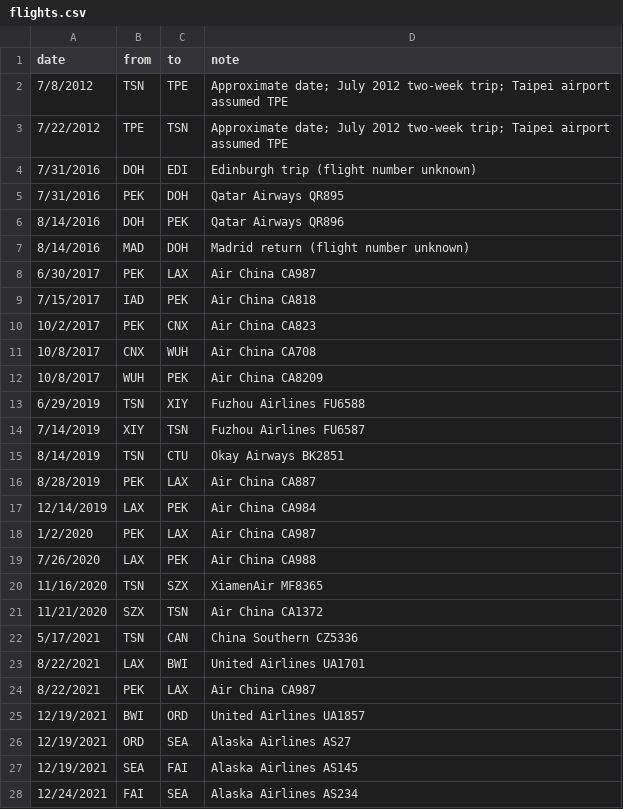
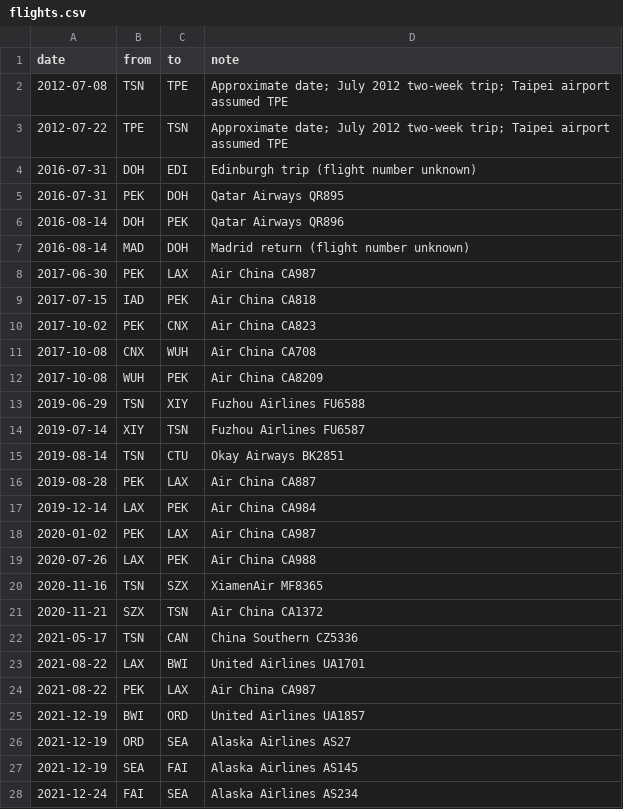
Before and after one commit to 3000dust/3000dust.github.io, a CSV file: assets/data/flights.csv, drawn as a sheet; only a part is shown; the diff covers the shown part only.

Commit message:
Fix Flight History loading in Jekyll and normalize flight dates (#1)

```diff
--- a/assets/data/flights.csv
+++ b/assets/data/flights.csv
@@ -1,28 +1,28 @@
 date,from,to,note
-7/8/2012,TSN,TPE,Approximate date; July 2012 two-week trip; Taipei airport assumed TPE
-7/22/2012,TPE,TSN,Approximate date; July 2012 two-week trip; Taipei airport assumed TPE
-7/31/2016,DOH,EDI,Edinburgh trip (flight number unknown)
-7/31/2016,PEK,DOH,Qatar Airways QR895
-8/14/2016,DOH,PEK,Qatar Airways QR896
-8/14/2016,MAD,DOH,Madrid return (flight number unknown)
-6/30/2017,PEK,LAX,Air China CA987
-7/15/2017,IAD,PEK,Air China CA818
-10/2/2017,PEK,CNX,Air China CA823
-10/8/2017,CNX,WUH,Air China CA708
-10/8/2017,WUH,PEK,Air China CA8209
-6/29/2019,TSN,XIY,Fuzhou Airlines FU6588
-7/14/2019,XIY,TSN,Fuzhou Airlines FU6587
-8/14/2019,TSN,CTU,Okay Airways BK2851
-8/28/2019,PEK,LAX,Air China CA887
-12/14/2019,LAX,PEK,Air China CA984
-1/2/2020,PEK,LAX,Air China CA987
-7/26/2020,LAX,PEK,Air China CA988
-11/16/2020,TSN,SZX,XiamenAir MF8365
-11/21/2020,SZX,TSN,Air China CA1372
-5/17/2021,TSN,CAN,China Southern CZ5336
-8/22/2021,LAX,BWI,United Airlines UA1701
-8/22/2021,PEK,LAX,Air China CA987
-12/19/2021,BWI,ORD,United Airlines UA1857
-12/19/2021,ORD,SEA,Alaska Airlines AS27
-12/19/2021,SEA,FAI,Alaska Airlines AS145
-12/24/2021,FAI,SEA,Alaska Airlines AS234
+2012-07-08,TSN,TPE,Approximate date; July 2012 two-week trip; Taipei airport assumed TPE
+2012-07-22,TPE,TSN,Approximate date; July 2012 two-week trip; Taipei airport assumed TPE
+2016-07-31,DOH,EDI,Edinburgh trip (flight number unknown)
+2016-07-31,PEK,DOH,Qatar Airways QR895
+2016-08-14,DOH,PEK,Qatar Airways QR896
+2016-08-14,MAD,DOH,Madrid return (flight number unknown)
+2017-06-30,PEK,LAX,Air China CA987
+2017-07-15,IAD,PEK,Air China CA818
+2017-10-02,PEK,CNX,Air China CA823
+2017-10-08,CNX,WUH,Air China CA708
+2017-10-08,WUH,PEK,Air China CA8209
+2019-06-29,TSN,XIY,Fuzhou Airlines FU6588
+2019-07-14,XIY,TSN,Fuzhou Airlines FU6587
+2019-08-14,TSN,CTU,Okay Airways BK2851
+2019-08-28,PEK,LAX,Air China CA887
+2019-12-14,LAX,PEK,Air China CA984
+2020-01-02,PEK,LAX,Air China CA987
+2020-07-26,LAX,PEK,Air China CA988
+2020-11-16,TSN,SZX,XiamenAir MF8365
+2020-11-21,SZX,TSN,Air China CA1372
+2021-05-17,TSN,CAN,China Southern CZ5336
+2021-08-22,LAX,BWI,United Airlines UA1701
+2021-08-22,PEK,LAX,Air China CA987
+2021-12-19,BWI,ORD,United Airlines UA1857
+2021-12-19,ORD,SEA,Alaska Airlines AS27
+2021-12-19,SEA,FAI,Alaska Airlines AS145
+2021-12-24,FAI,SEA,Alaska Airlines AS234
```
Also changed, not shown: 42 edited cells elsewhere in this file, 5 other files.
